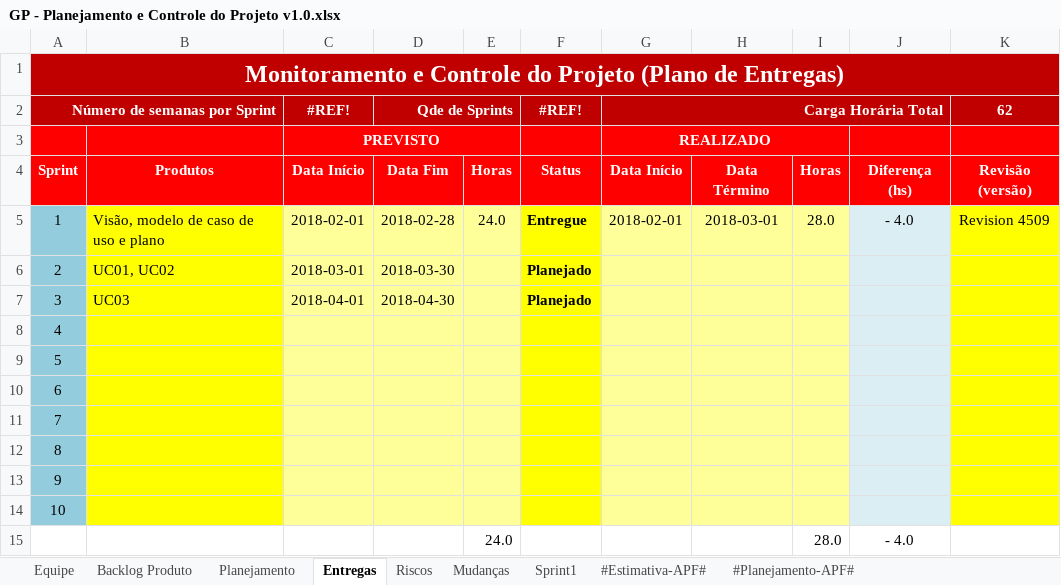
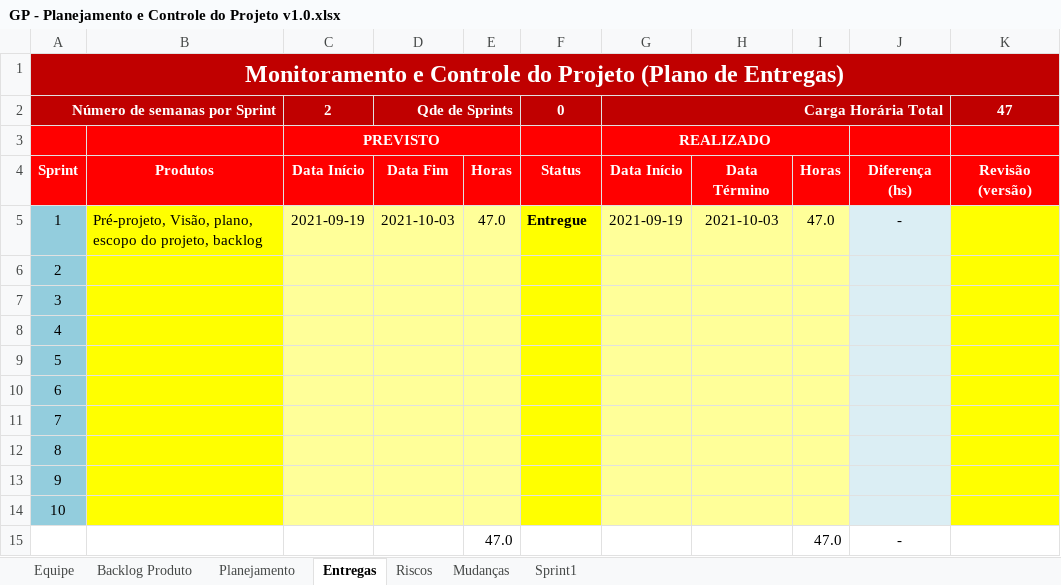
Before and after one commit to DLL-S/comcer-projeto, an Excel workbook: 1. Gerenciamento de Projeto/GP - Planejamento e Controle do Projeto v1.0.xlsx, sheet Entregas, drawn as a sheet; values as stored, in another font and other column widths than the file's, no borders; conditional formats not drawn; removed rows and columns are numbered as before the commit, all else as after; the diff names each change by its address in the sheet, - before the commit and + after, or states it on an @@ line.

Commit message:
Adiciona definição de escopo e planilha de controle de projeto

```diff
--- a/1. Gerenciamento de Projeto/GP - Planejamento e Controle do Projeto v1.0.xlsx (sheet Entregas)
+++ b/1. Gerenciamento de Projeto/GP - Planejamento e Controle do Projeto v1.0.xlsx (sheet Entregas)
@@ sheet tab hidden: #Estimativa-APF# @@
@@ sheet tab hidden: #Planejamento-APF# @@
-C2: #REF!
+C2: 2
-F2: #REF!
+F2: 0
-K2: 62
+K2: 47
-B5: Visão, modelo de caso de uso e plano
+B5: Pré-projeto, Visão, plano, escopo do projeto, backlog
-C5: 2018-02-01
+C5: 2021-09-19
-D5: 2018-02-28
+D5: 2021-10-03
-E5: 24.0
+E5: 47.0
-G5: 2018-02-01
+G5: 2021-09-19
-H5: 2018-03-01
+H5: 2021-10-03
-I5: 28.0
+I5: 47.0
-J5: - 4.0
+J5: -
-K5: Revision 4509
+K5: (empty)
-B6: UC01, UC02
+B6: (empty)
-C6: 2018-03-01
+C6: (empty)
-D6: 2018-03-30
+D6: (empty)
-F6:F7: Planejado
+F6:F7: (empty)
-B7: UC03
+B7: (empty)
-C7: 2018-04-01
+C7: (empty)
-D7: 2018-04-30
+D7: (empty)
-row 15:  |  |  |  | 24.0 |  |  |  | 28.0 | - 4.0
+row 15:  |  |  |  | 47.0 |  |  |  | 47.0 | -
```
Also changed, not shown: sheet Sprint1, sheet Planejamento, sheet Backlog Produto, sheet Mudanças, sheet Equipe, formulas that keep their value, charts or pictures, 9 other files.
